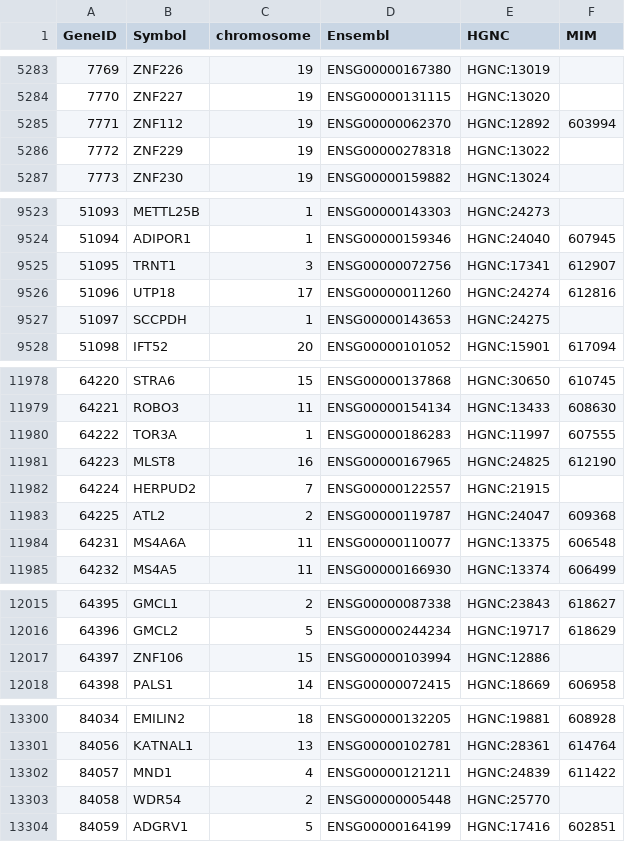
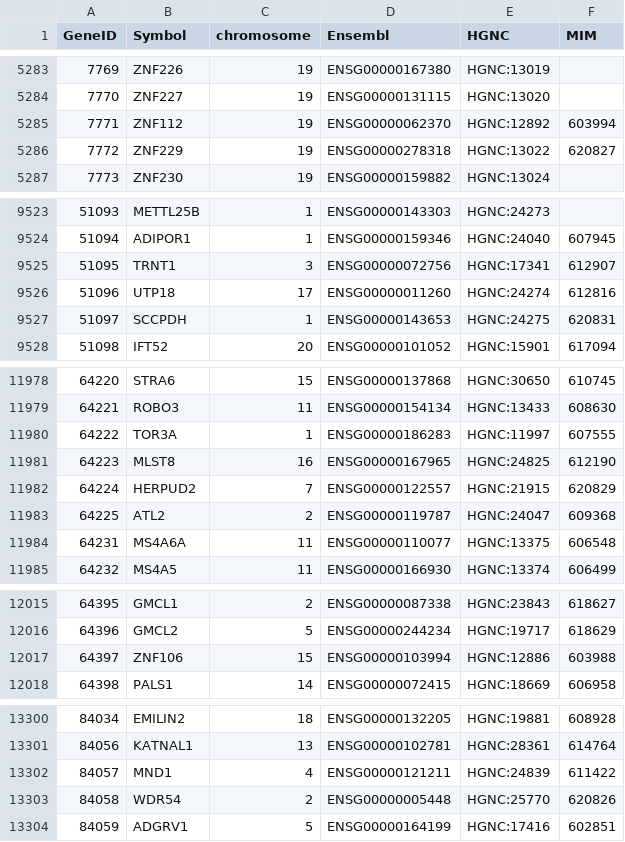
Before and after one commit to nickzren/human-gene, a CSV file: data/output/protein_coding_gene.csv, drawn as a sheet; only a part is shown, gaps mark what is left out; the diff covers the shown part only.

Commit message:
Weekly update

```diff
--- a/data/output/protein_coding_gene.csv
+++ b/data/output/protein_coding_gene.csv
@@ -5285,3 +5285,3 @@ GeneID,Symbol,chromosome,Ensembl,HGNC,MIM
 7771,ZNF112,19,ENSG00000062370,HGNC:12892,603994
-7772,ZNF229,19,ENSG00000278318,HGNC:13022,
+7772,ZNF229,19,ENSG00000278318,HGNC:13022,620827
 7773,ZNF230,19,ENSG00000159882,HGNC:13024,
@@ -9526,3 +9526,3 @@ GeneID,Symbol,chromosome,Ensembl,HGNC,MIM
 51096,UTP18,17,ENSG00000011260,HGNC:24274,612816
-51097,SCCPDH,1,ENSG00000143653,HGNC:24275,
+51097,SCCPDH,1,ENSG00000143653,HGNC:24275,620831
 51098,IFT52,20,ENSG00000101052,HGNC:15901,617094
@@ -11981,3 +11981,3 @@ GeneID,Symbol,chromosome,Ensembl,HGNC,MIM
 64223,MLST8,16,ENSG00000167965,HGNC:24825,612190
-64224,HERPUD2,7,ENSG00000122557,HGNC:21915,
+64224,HERPUD2,7,ENSG00000122557,HGNC:21915,620829
 64225,ATL2,2,ENSG00000119787,HGNC:24047,609368
@@ -12016,3 +12016,3 @@ GeneID,Symbol,chromosome,Ensembl,HGNC,MIM
 64396,GMCL2,5,ENSG00000244234,HGNC:19717,618629
-64397,ZNF106,15,ENSG00000103994,HGNC:12886,
+64397,ZNF106,15,ENSG00000103994,HGNC:12886,603988
 64398,PALS1,14,ENSG00000072415,HGNC:18669,606958
@@ -13302,3 +13302,3 @@ GeneID,Symbol,chromosome,Ensembl,HGNC,MIM
 84057,MND1,4,ENSG00000121211,HGNC:24839,611422
-84058,WDR54,2,ENSG00000005448,HGNC:25770,
+84058,WDR54,2,ENSG00000005448,HGNC:25770,620826
 84059,ADGRV1,5,ENSG00000164199,HGNC:17416,602851
```
Also changed, not shown: 2 edited cells elsewhere in this file.
